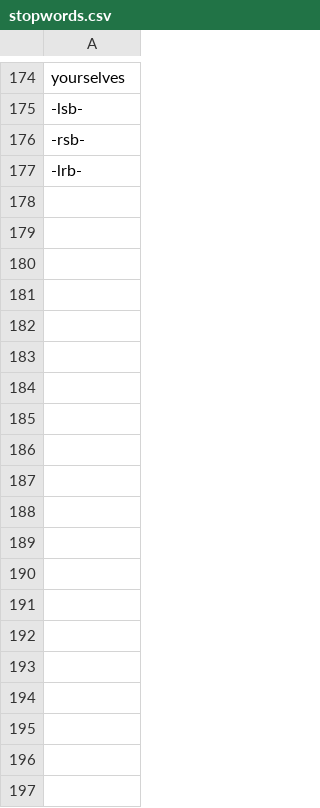
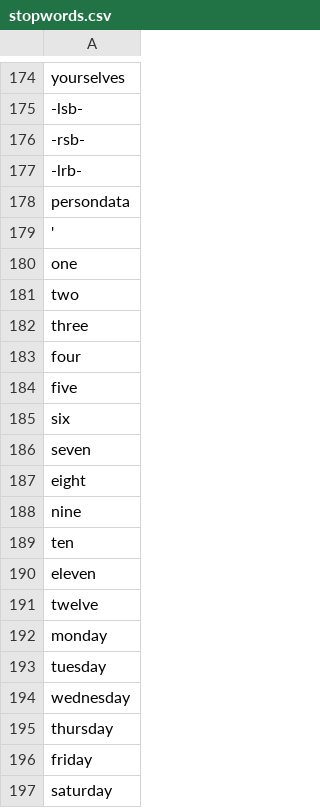
Before and after one commit to gekonwi/brandeis.big_data, a CSV file: Hadoop08/stopwords.csv, drawn as a sheet; only a part is shown, gaps mark what is left out; the diff covers the shown part only; the diff names each change by its address in the sheet, - before the commit and + after, or states it on an @@ line.

Commit message:
#22: added several stop words

```diff
--- a/Hadoop08/stopwords.csv
+++ b/Hadoop08/stopwords.csv
+row 178: persondata
+row 179: '
+row 180: one
+row 181: two
+row 182: three
+row 183: four
+row 184: five
+row 185: six
+row 186: seven
+row 187: eight
+row 188: nine
+row 189: ten
+row 190: eleven
+row 191: twelve
+row 192: monday
+row 193: tuesday
+row 194: wednesday
+row 195: thursday
+row 196: friday
+row 197: saturday
```
Also changed, not shown: 41 added rows elsewhere in this file.
